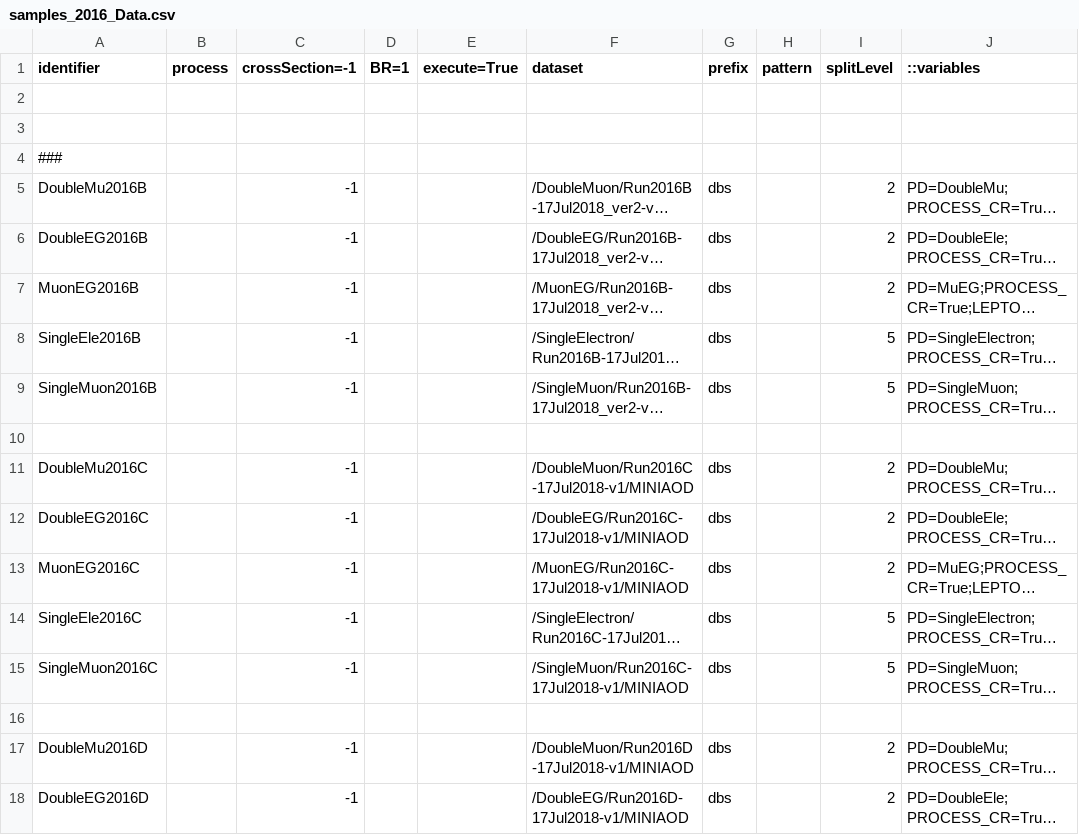
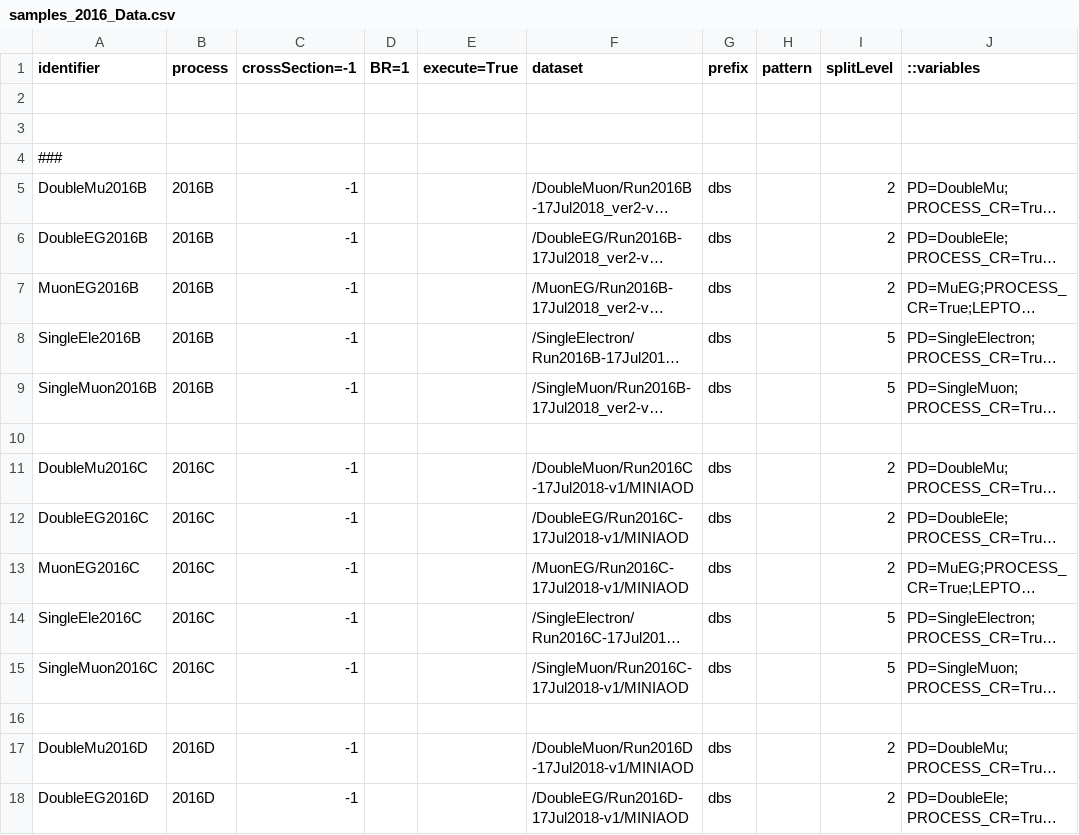
Before and after one commit to bellan/VVXAnalysis, a CSV file: Producers/python/samples_2016_Data.csv, drawn as a sheet; only a part is shown; long unchanged cells end in …; the diff covers the shown part only; the diff names each change by its address in the sheet, - before the commit and + after, or states it on an @@ line.

Commit message:
fix data csv

```diff
--- a/Producers/python/samples_2016_Data.csv
+++ b/Producers/python/samples_2016_Data.csv
-B5:B9 (process): (empty)
+B5:B9 (process): 2016B
-B11:B15 (process): (empty)
+B11:B15 (process): 2016C
-B17:B18 (process): (empty)
+B17:B18 (process): 2016D
```
Also changed, not shown: 23 edited cells elsewhere in this file, Producers/python/samples_2017_Data.csv, Producers/python/samples_2018_Data.csv.
